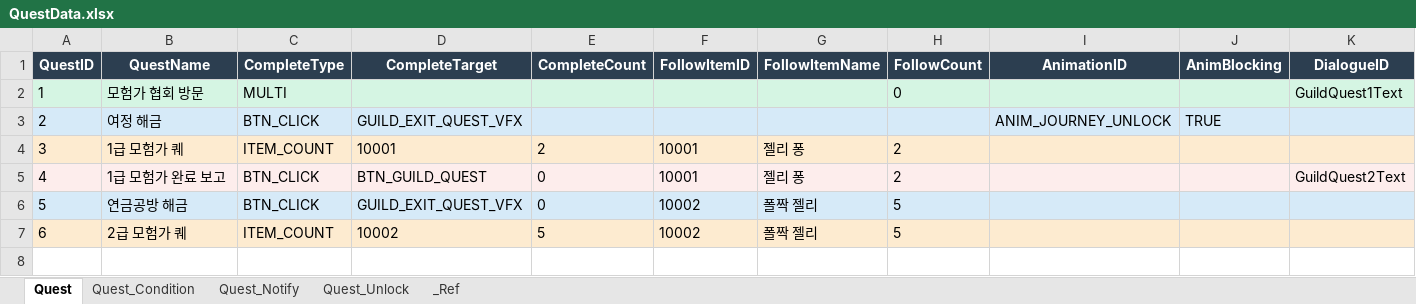
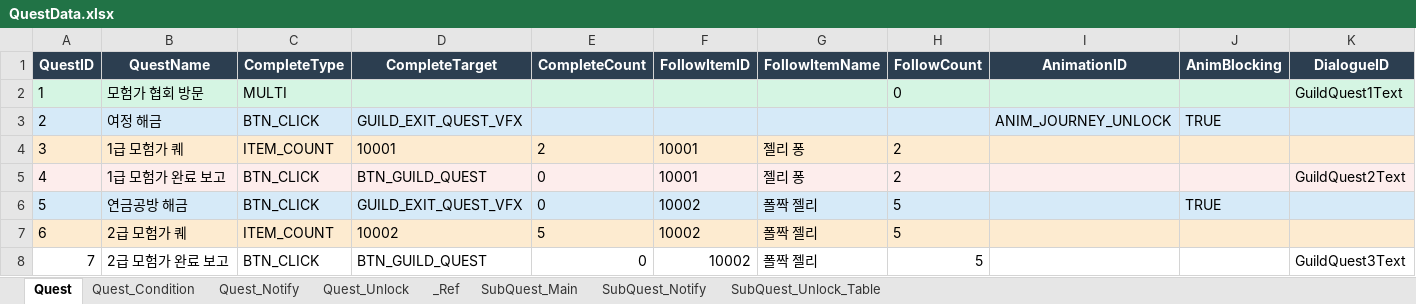
Before and after one commit to DoubleSmiths/RE001, an Excel workbook: Assets/@Resources/Data/Excel/QuestData.xlsx, sheet Quest, drawn as a sheet; values as stored, in another font and other column widths than the file's, no borders; the diff names each change by its address in the sheet, - before the commit and + after, or states it on an @@ line.

```diff
--- a/Assets/@Resources/Data/Excel/QuestData.xlsx (sheet Quest)
+++ b/Assets/@Resources/Data/Excel/QuestData.xlsx (sheet Quest)
+sheet tab: SubQuest_Main
+sheet tab: SubQuest_Notify
+sheet tab: SubQuest_Unlock_Table
-J6 (AnimBlocking): (empty)
+J6 (AnimBlocking): TRUE
+row 8: 7 | 2급 모험가 완료 보고 | BTN_CLICK | BTN_GUILD_QUEST | 0 | 10002 | 폴짝 젤리 | 5 |  |  | GuildQuest3Text
```
Also changed, not shown: sheet Quest_Unlock, sheet Quest_Notify, Assets/@Resources/Data/Excel/CreatureData.xlsx, Assets/@Resources/Data/Excel/DialogueData.xlsx, 19 other files.
